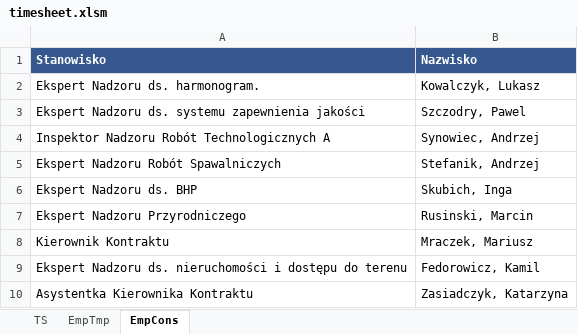
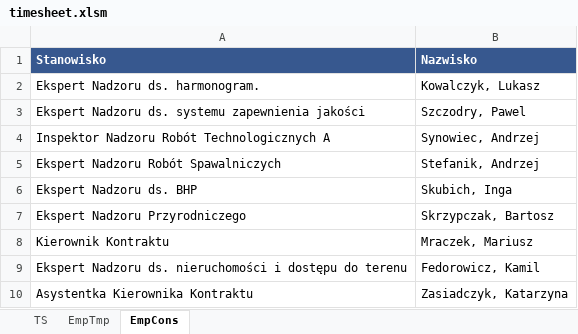
Before and after one commit to tomasz-orynski/ILF.Reports, an Excel workbook: Timesheets/timesheet.xlsm, sheet EmpCons, drawn as a sheet; values as stored, in another font and other column widths than the file's, no borders; the diff names each change by its address in the sheet, - before the commit and + after, or states it on an @@ line.

```diff
--- a/Timesheets/timesheet.xlsm (sheet EmpCons)
+++ b/Timesheets/timesheet.xlsm (sheet EmpCons)
-B7 (Nazwisko): Rusinski, Marcin
+B7 (Nazwisko): Skrzypczak, Bartosz
```
Also changed, not shown: sheet TS, sheet EmpTmp, Timesheets/dokumenty/[Mraczek, Mariusz].xlsx, Timesheets/dokumenty/[Skubich, Inga].xlsx, 23 other files.
